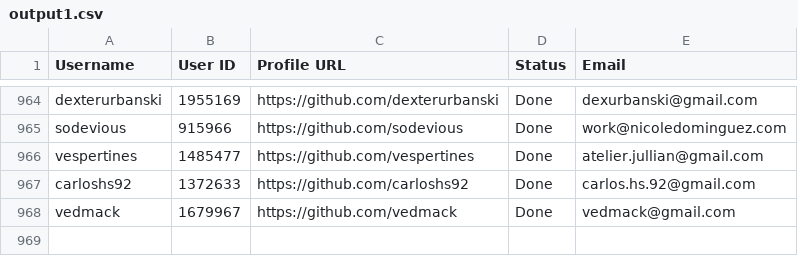
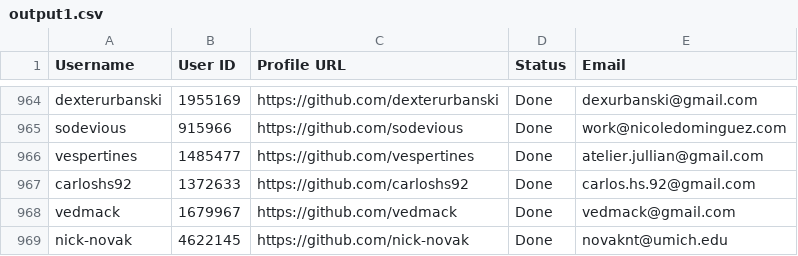
Before and after one commit to PhatDot1/stargeezers, a CSV file: output1.csv, drawn as a sheet; only a part is shown, gaps mark what is left out.

```diff
--- a/output1.csv
+++ b/output1.csv
@@ -968 +968,2 @@ carloshs92,1372633,https://github.com/carloshs92,Done,carlos.hs.92@gmail.com
 vedmack,1679967,https://github.com/vedmack,Done,vedmack@gmail.com
+nick-novak,4622145,https://github.com/nick-novak,Done,novaknt@umich.edu
```
